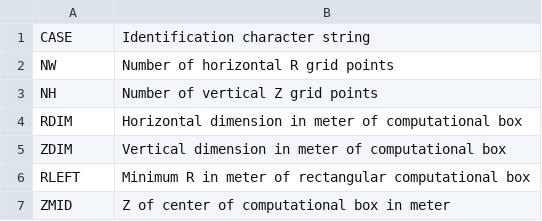
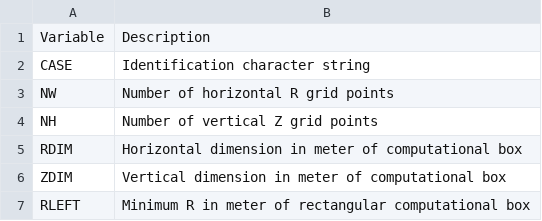
Before and after one commit to gafusion/EFIT, a CSV file: docs/tables/geqdsk.csv, drawn as a sheet; only a part is shown; the shorter side is filled out with more unchanged rows; the diff names each change by its address in the sheet, - before the commit and + after, or states it on an @@ line.

Commit message:
minor fix to geqdsk table

```diff
--- a/docs/tables/geqdsk.csv
+++ b/docs/tables/geqdsk.csv
+row 1: Variable | Description
```
